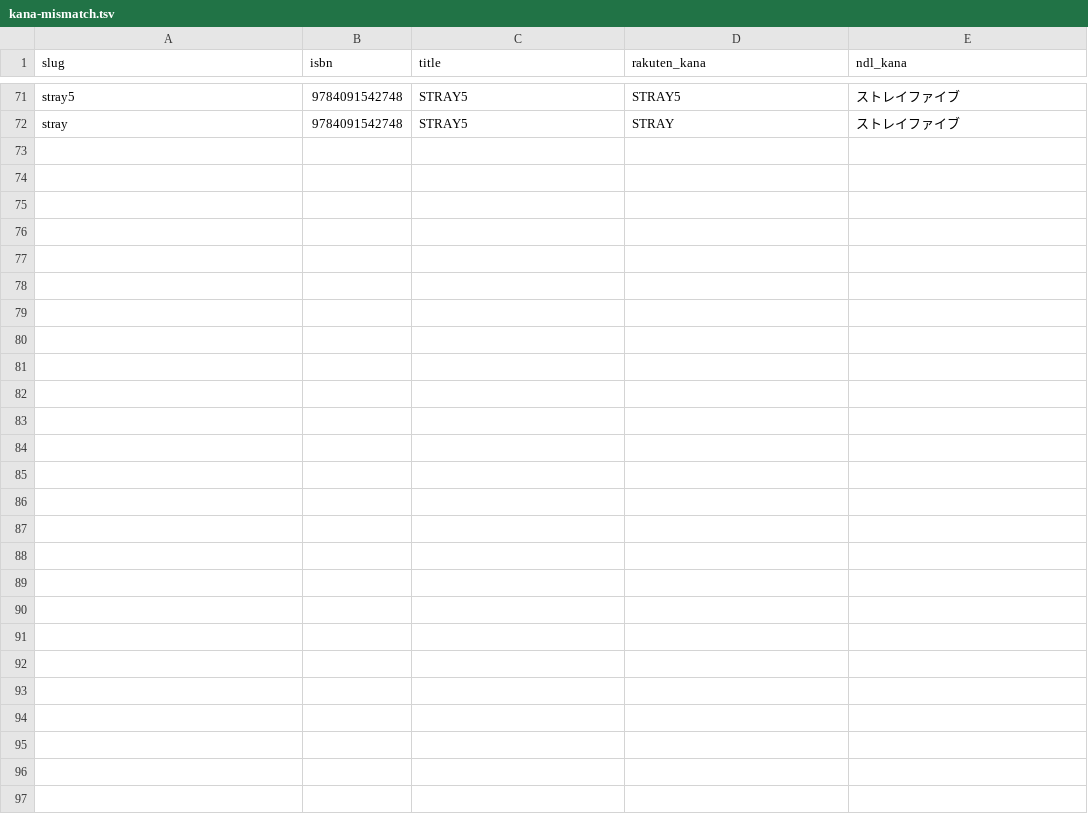
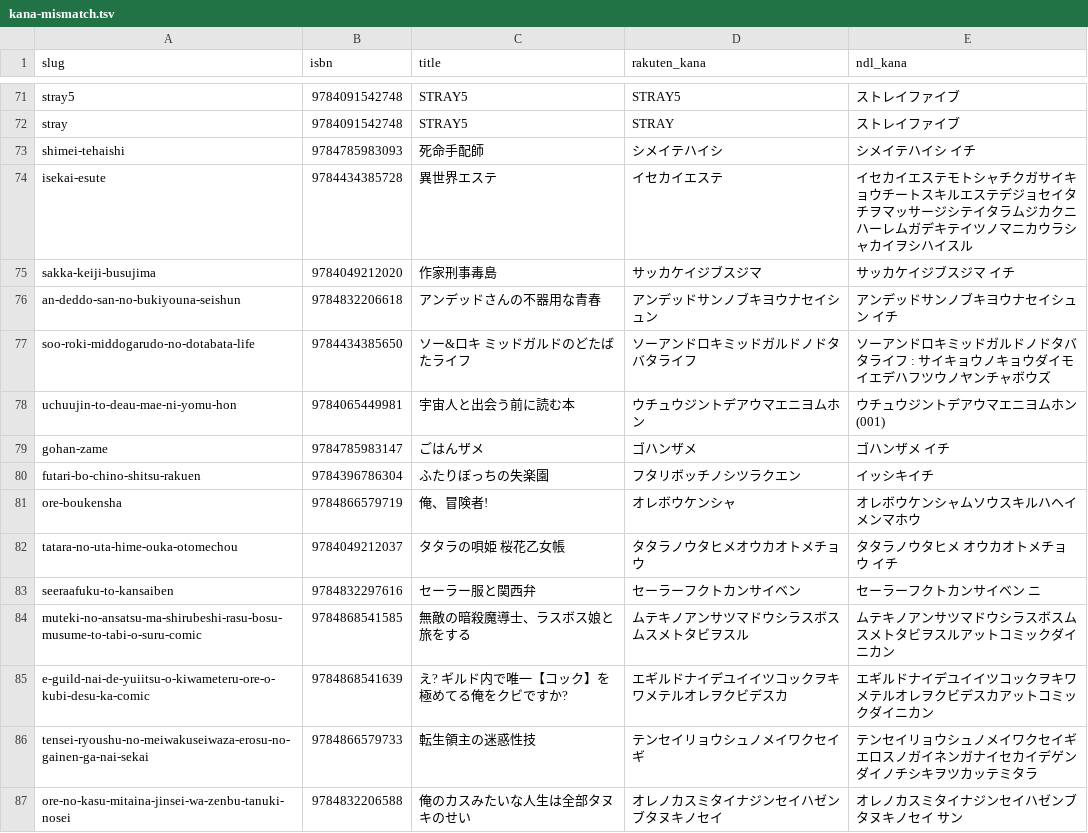
Before and after one commit to shuichi0725-cmyk/MANGAL, a TSV file: docs/production-diagnostics/kana-mismatch.tsv, drawn as a sheet; only a part is shown, gaps mark what is left out.

```diff
--- a/docs/production-diagnostics/kana-mismatch.tsv
+++ b/docs/production-diagnostics/kana-mismatch.tsv
@@ -72 +72,16 @@ stray5	9784091542748	STRAY5	STRAY5	ストレイファイブ
 stray	9784091542748	STRAY5	STRAY	ストレイファイブ
+shimei-tehaishi	9784785983093	死命手配師	シメイテハイシ	シメイテハイシ　イチ
+isekai-esute	9784434385728	異世界エステ	イセカイエステ	イセカイエステモトシャチクガサイキョウチートスキルエステデジョセイタチヲマッサージシテイタラムジカクニハーレムガデキテイツノマニカウラシャカイヲシハイスル
+sakka-keiji-busujima	9784049212020	作家刑事毒島	サッカケイジブスジマ	サッカケイジブスジマ イチ
+an-deddo-san-no-bukiyouna-seishun	9784832206618	アンデッドさんの不器用な青春	アンデッドサンノブキヨウナセイシュン	アンデッドサンノブキヨウナセイシュン　イチ
+soo-roki-middogarudo-no-dotabata-life	9784434385650	ソー&ロキ ミッドガルドのどたばたライフ	ソーアンドロキミッドガルドノドタバタライフ	ソーアンドロキミッドガルドノドタバタライフ : サイキョウノキョウダイモイエデハフツウノヤンチャボウズ
+uchuujin-to-deau-mae-ni-yomu-hon	9784065449981	宇宙人と出会う前に読む本	ウチュウジントデアウマエニヨムホン	ウチュウジントデアウマエニヨムホン(001)
+gohan-zame	9784785983147	ごはんザメ	ゴハンザメ	ゴハンザメ　イチ
+futari-bo-chino-shitsu-rakuen	9784396786304	ふたりぼっちの失楽園	フタリボッチノシツラクエン	イッシキイチ
+ore-boukensha	9784866579719	俺、冒険者!	オレボウケンシャ	オレボウケンシャムソウスキルハヘイメンマホウ
+tatara-no-uta-hime-ouka-otomechou	9784049212037	タタラの唄姫 桜花乙女帳	タタラノウタヒメオウカオトメチョウ	タタラノウタヒメ オウカオトメチョウ イチ
+seeraafuku-to-kansaiben	9784832297616	セーラー服と関西弁	セーラーフクトカンサイベン	セーラーフクトカンサイベン　ニ
+muteki-no-ansatsu-ma-shirubeshi-rasu-bosu-musume-to-tabi-o-suru-comic	9784868541585	無敵の暗殺魔導士、ラスボス娘と旅をする	ムテキノアンサツマドウシラスボスムスメトタビヲスル	ムテキノアンサツマドウシラスボスムスメトタビヲスルアットコミックダイニカン
+e-guild-nai-de-yuiitsu-o-kiwameteru-ore-o-kubi-desu-ka-comic	9784868541639	え? ギルド内で唯一【コック】を極めてる俺をクビですか?	エギルドナイデユイイツコックヲキワメテルオレヲクビデスカ	エギルドナイデユイイツコックヲキワメテルオレヲクビデスカアットコミックダイニカン
+tensei-ryoushu-no-meiwakuseiwaza-erosu-no-gainen-ga-nai-sekai	9784866579733	転生領主の迷惑性技	テンセイリョウシュノメイワクセイギ	テンセイリョウシュノメイワクセイギエロスノガイネンガナイセカイデゲンダイノチシキヲツカッテミタラ
+ore-no-kasu-mitaina-jinsei-wa-zenbu-tanuki-nosei	9784832206588	俺のカスみたいな人生は全部タヌキのせい	オレノカスミタイナジンセイハゼンブタヌキノセイ	オレノカスミタイナジンセイハゼンブタヌキノセイ　サン
```
Also changed, not shown: 2 other files.
